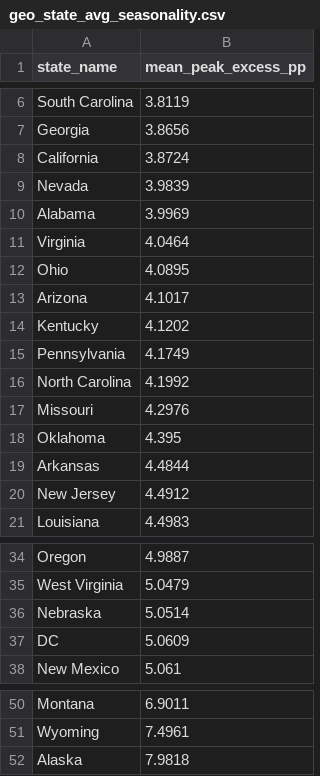
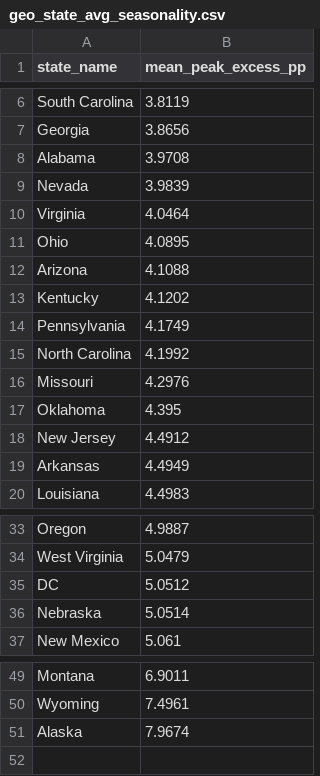
Before and after one commit to dismalscientist86/Seasonal_work, a CSV file: output/tables/geo_state_avg_seasonality.csv, drawn as a sheet; only a part is shown, gaps mark what is left out.

```diff
--- a/output/tables/geo_state_avg_seasonality.csv
+++ b/output/tables/geo_state_avg_seasonality.csv
@@ -7,8 +7,7 @@ South Carolina,3.8119
 Georgia,3.8656
-California,3.8724
+Alabama,3.9708
 Nevada,3.9839
-Alabama,3.9969
 Virginia,4.0464
 Ohio,4.0895
-Arizona,4.1017
+Arizona,4.1088
 Kentucky,4.1202
@@ -18,4 +17,4 @@ Missouri,4.2976
 Oklahoma,4.395
-Arkansas,4.4844
 New Jersey,4.4912
+Arkansas,4.4949
 Louisiana,4.4983
@@ -35,4 +34,4 @@ Oregon,4.9887
 West Virginia,5.0479
+DC,5.0512
 Nebraska,5.0514
-DC,5.0609
 New Mexico,5.061
@@ -51,2 +50,2 @@ Montana,6.9011
 Wyoming,7.4961
-Alaska,7.9818
+Alaska,7.9674
```
Also changed, not shown: output/tables/geo_state_sector_peak_excess.csv, 18 other files.
